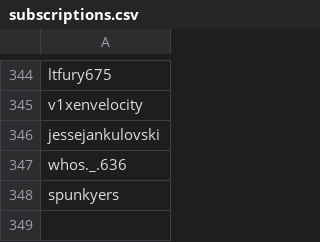
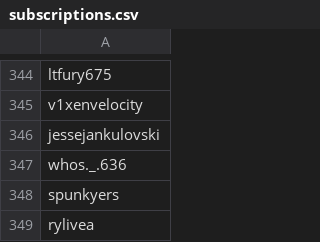
Before and after one commit to wedcf120/tiktok-rss-flat, a CSV file: subscriptions.csv, drawn as a sheet; only a part is shown, gaps mark what is left out.

Commit message:
Update subscriptions.csv

```diff
--- a/subscriptions.csv
+++ b/subscriptions.csv
@@ -348 +348,2 @@ whos._.636,
 spunkyers,
+rylivea,
```
